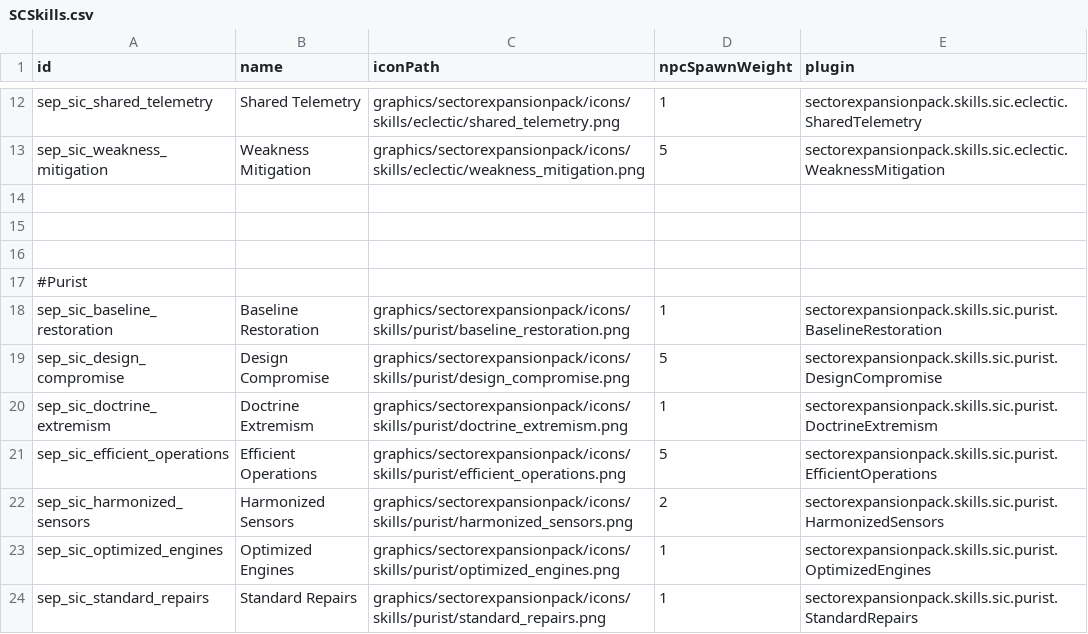
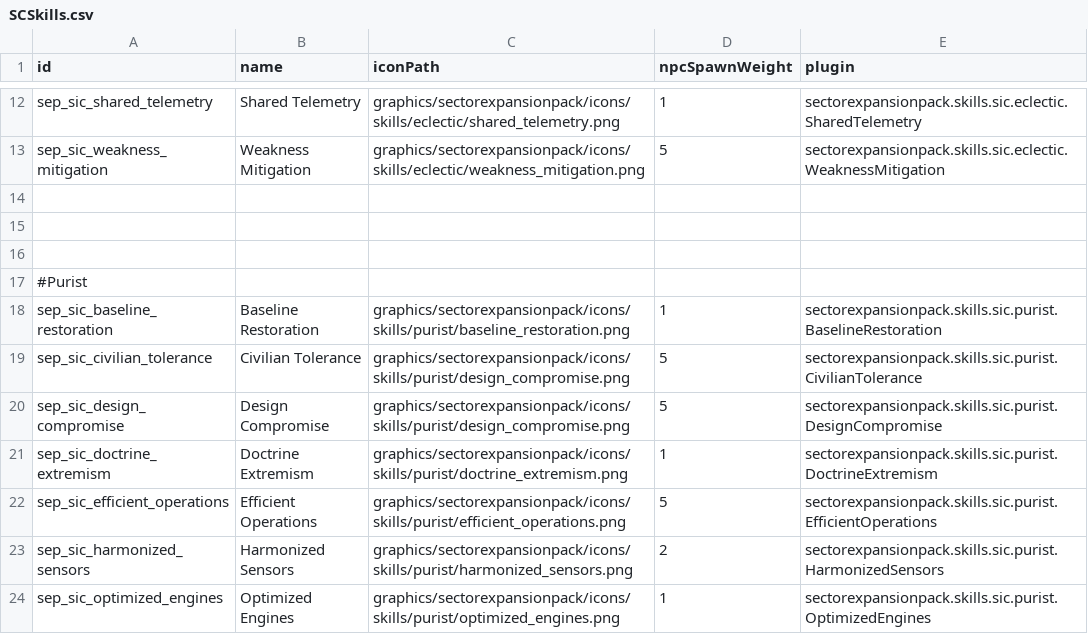
Before and after one commit to AudaxLudos/sector-expansion-pack, a CSV file: data/config/secondInCommand/SCSkills.csv, drawn as a sheet; only a part is shown, gaps mark what is left out; the shorter side is filled out with more unchanged rows.

Commit message:
Add civilian tolerance purist skill

```diff
--- a/data/config/secondInCommand/SCSkills.csv
+++ b/data/config/secondInCommand/SCSkills.csv
@@ -18,2 +18,3 @@ sep_sic_weakness_mitigation,Weakness Mitigation,graphics/sectorexpansionpack/ico
 sep_sic_baseline_restoration,Baseline Restoration,graphics/sectorexpansionpack/icons/skills/purist/baseline_restoration.png,1,sectorexpansionpack.skills.sic.purist.BaselineRestoration
+sep_sic_civilian_tolerance,Civilian Tolerance,graphics/sectorexpansionpack/icons/skills/purist/design_compromise.png,5,sectorexpansionpack.skills.sic.purist.CivilianTolerance
 sep_sic_design_compromise,Design Compromise,graphics/sectorexpansionpack/icons/skills/purist/design_compromise.png,5,sectorexpansionpack.skills.sic.purist.DesignCompromise
```
Also changed, not shown: 5 other files.
